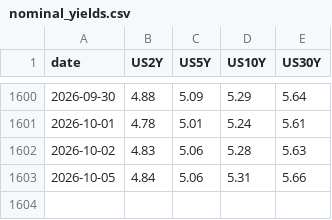
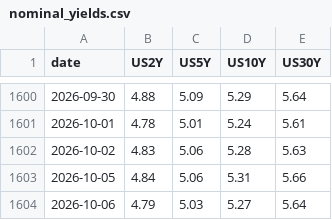
Before and after one commit to smallfishmacro-Git/rates-regime, a CSV file: data/nominal_yields.csv, drawn as a sheet; only a part is shown, gaps mark what is left out; the diff names each change by its address in the sheet, - before the commit and + after, or states it on an @@ line.

```diff
--- a/data/nominal_yields.csv
+++ b/data/nominal_yields.csv
+row 1604: 2026-10-06 | 4.79 | 5.03 | 5.27 | 5.64
```
